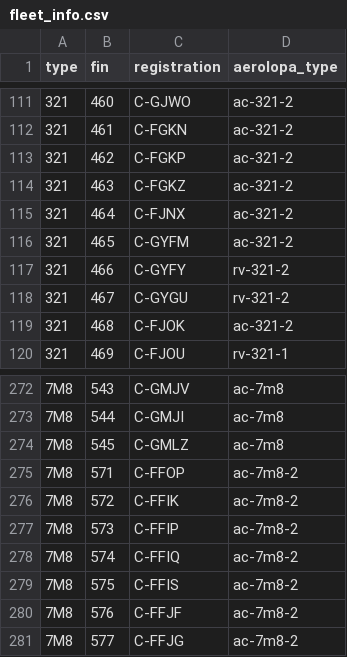
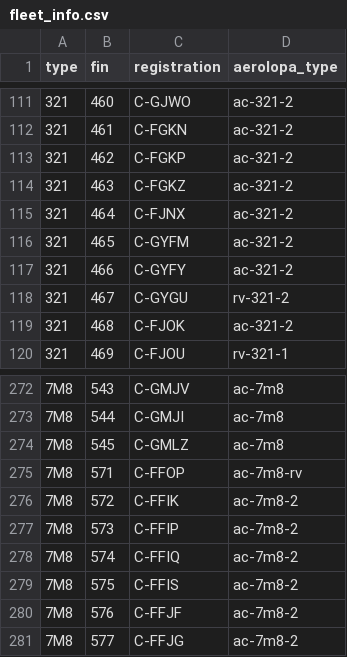
Before and after one commit to cowtool-llc/ac-public-data, a CSV file: data/fleet_info.csv, drawn as a sheet; only a part is shown, gaps mark what is left out; the diff covers the shown part only.

```diff
--- a/data/fleet_info.csv
+++ b/data/fleet_info.csv
@@ -116,3 +116,3 @@ type,fin,registration,aerolopa_type
 321,465,C-GYFM,ac-321-2
-321,466,C-GYFY,rv-321-2
+321,466,C-GYFY,ac-321-2
 321,467,C-GYGU,rv-321-2
@@ -274,3 +274,3 @@ type,fin,registration,aerolopa_type
 7M8,545,C-GMLZ,ac-7m8
-7M8,571,C-FFOP,ac-7m8-2
+7M8,571,C-FFOP,ac-7m8-rv
 7M8,572,C-FFIK,ac-7m8-2
```
Also changed, not shown: 4 added rows, 7 removed rows and 8 edited cells elsewhere in this file.
